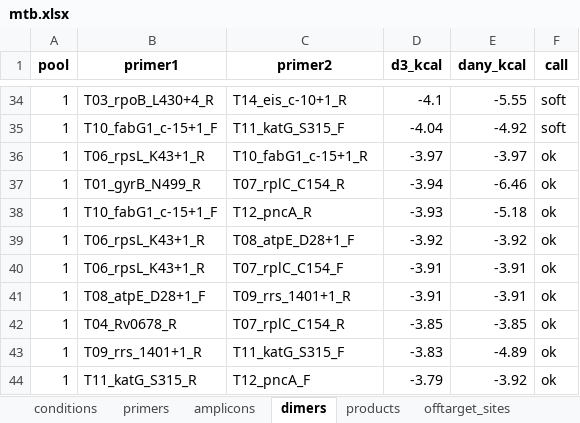
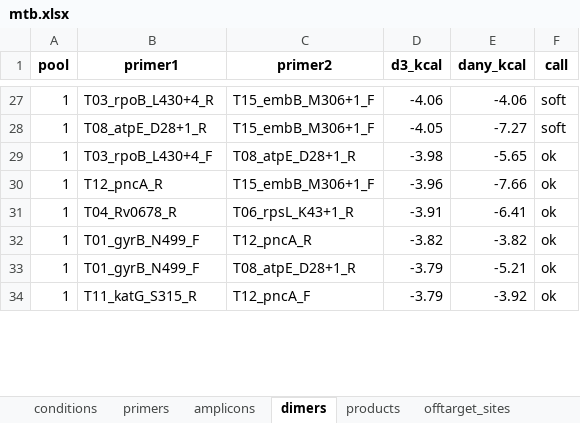
Before and after one commit to SemiQuant/PrimerJinn, an Excel workbook: example/multiplex_mtb/mtb.xlsx, sheet dimers, drawn as a sheet; only a part is shown, gaps mark what is left out; values as stored, in another font and other column widths than the file's, no borders; removed rows and columns are numbered as before the commit, all else as after; the diff covers the shown part only; the diff names each change by its address in the sheet, - before the commit and + after, or states it on an @@ line.

```diff
--- a/example/multiplex_mtb/mtb.xlsx (sheet dimers)
+++ b/example/multiplex_mtb/mtb.xlsx (sheet dimers)
-C27 (primer2): T14_eis_c-10+1_R
+C27 (primer2): T15_embB_M306+1_F
-D27 (d3_kcal): -4.1
+D27 (d3_kcal): -4.06
-E27 (dany_kcal): -5.55
+E27 (dany_kcal): -4.06
-B28 (primer1): T10_fabG1_c-15+1_F
+B28 (primer1): T08_atpE_D28+1_R
-C28 (primer2): T11_katG_S315_F
+C28 (primer2): T15_embB_M306+1_F
-D28 (d3_kcal): -4.04
+D28 (d3_kcal): -4.05
-E28 (dany_kcal): -4.92
+E28 (dany_kcal): -7.27
-row 36: 1 | T06_rpsL_K43+1_R | T10_fabG1_c-15+1_R | -3.97 | -3.97 | ok
-row 37: 1 | T01_gyrB_N499_R | T07_rplC_C154_R | -3.94 | -6.46 | ok
-row 38: 1 | T10_fabG1_c-15+1_F | T12_pncA_R | -3.93 | -5.18 | ok
-B29 (primer1): T06_rpsL_K43+1_R
+B29 (primer1): T03_rpoB_L430+4_F
-C29 (primer2): T08_atpE_D28+1_F
+C29 (primer2): T08_atpE_D28+1_R
-D29 (d3_kcal): -3.92
+D29 (d3_kcal): -3.98
-E29 (dany_kcal): -3.92
+E29 (dany_kcal): -5.65
-B30 (primer1): T06_rpsL_K43+1_R
+B30 (primer1): T12_pncA_R
-C30 (primer2): T07_rplC_C154_F
+C30 (primer2): T15_embB_M306+1_F
-D30 (d3_kcal): -3.91
+D30 (d3_kcal): -3.96
-E30 (dany_kcal): -3.91
+E30 (dany_kcal): -7.66
-B31 (primer1): T08_atpE_D28+1_F
+B31 (primer1): T04_Rv0678_R
-C31 (primer2): T09_rrs_1401+1_R
+C31 (primer2): T06_rpsL_K43+1_R
-E31 (dany_kcal): -3.91
+E31 (dany_kcal): -6.41
-B32 (primer1): T04_Rv0678_R
+B32 (primer1): T01_gyrB_N499_F
-C32 (primer2): T07_rplC_C154_R
+C32 (primer2): T12_pncA_R
-D32 (d3_kcal): -3.85
+D32 (d3_kcal): -3.82
-E32 (dany_kcal): -3.85
+E32 (dany_kcal): -3.82
-B33 (primer1): T09_rrs_1401+1_R
+B33 (primer1): T01_gyrB_N499_F
-C33 (primer2): T11_katG_S315_F
+C33 (primer2): T08_atpE_D28+1_R
-D33 (d3_kcal): -3.83
+D33 (d3_kcal): -3.79
-E33 (dany_kcal): -4.89
+E33 (dany_kcal): -5.21
```
Also changed, not shown: 87 added rows, 84 removed rows and 605 edited cells elsewhere in this sheet, sheet binding_vs_temperature, sheet offtarget_sites, sheet primers, sheet amplicons, sheet products, sheet conditions, 17 other files.
